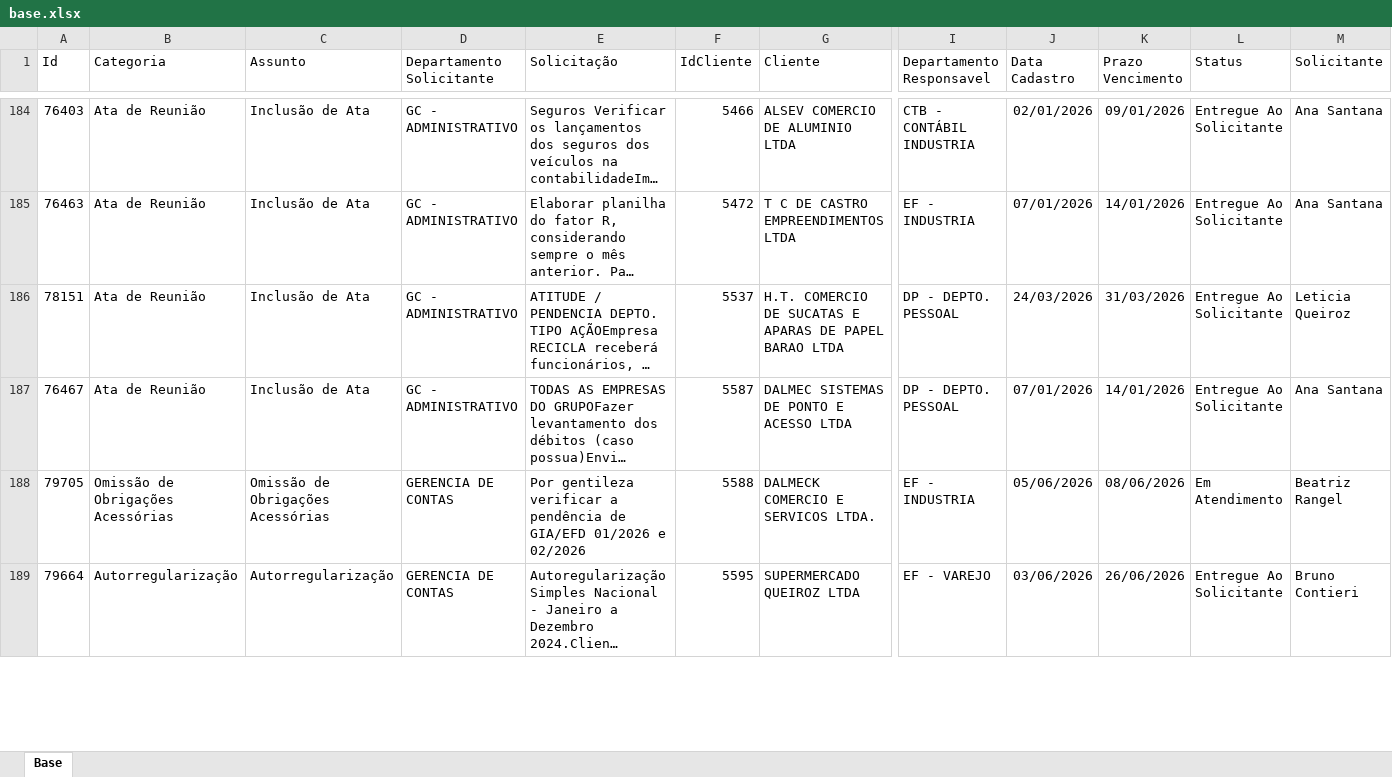
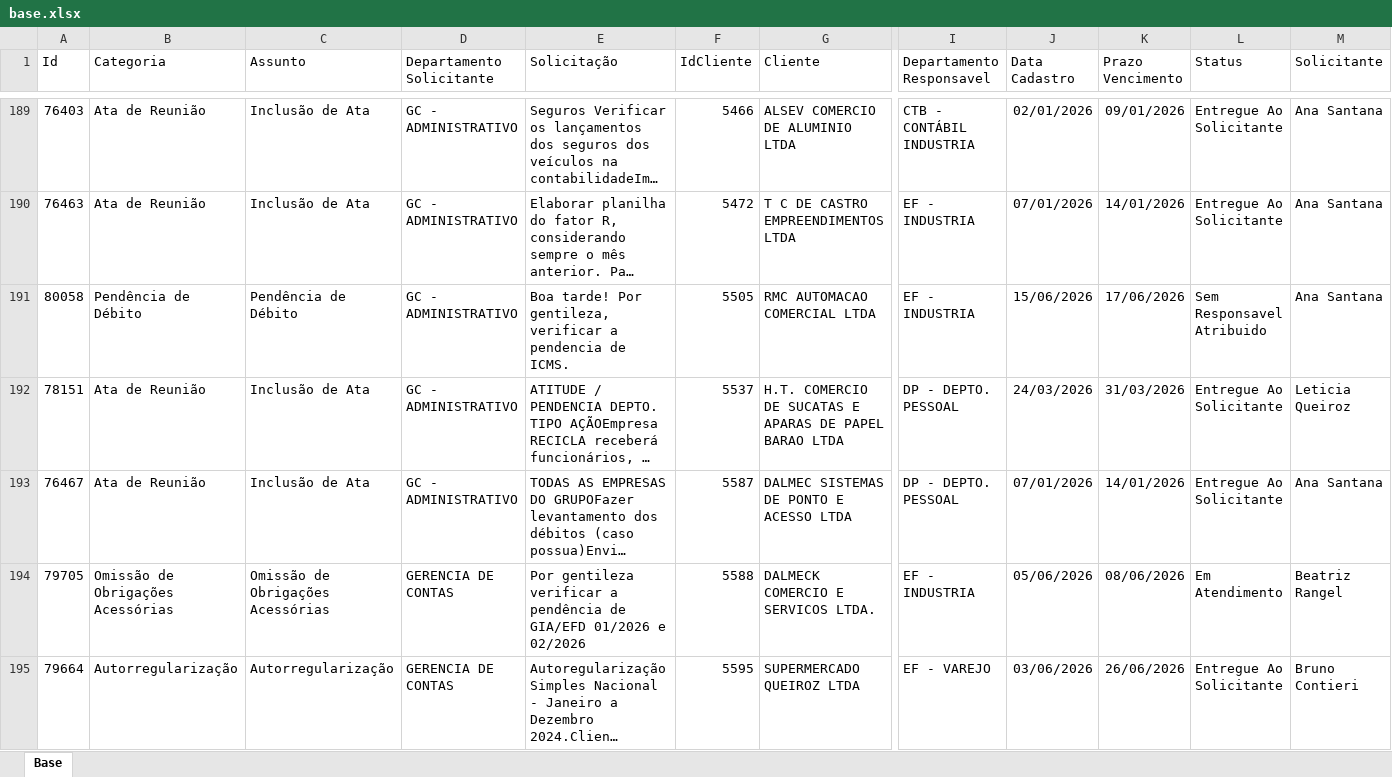
Before and after one commit to Controladoria-MG/Portal-dos-chamados, an Excel workbook: data/base.xlsx, sheet Base, drawn as a sheet; only a part is shown, gaps mark what is left out; long unchanged cells end in …; values as stored, in another font and other column widths than the file's, no borders; table styles not drawn; rows hold the shown columns only; the diff covers the shown part only; the diff names each change by its address in the sheet, - before the commit and + after, or states it on an @@ line.

```diff
--- a/data/base.xlsx (sheet Base)
+++ b/data/base.xlsx (sheet Base)
+row 191: 80058 | Pendência de Débito | Pendência de Débito | GC - ADMINISTRATIVO | Boa tarde! Por gentileza, verificar a pendencia de ICMS. | 5505 | RMC AUTOMACAO COMERCIAL LTDA | EF - INDUSTRIA | 15/06/2026 | 17/06/2026 | Sem Responsavel Atribuido | Ana Santana
```
Also changed, not shown: 19 added rows, 7 removed rows, 1 moved row and 108 edited cells elsewhere in this sheet, 6 other files.
